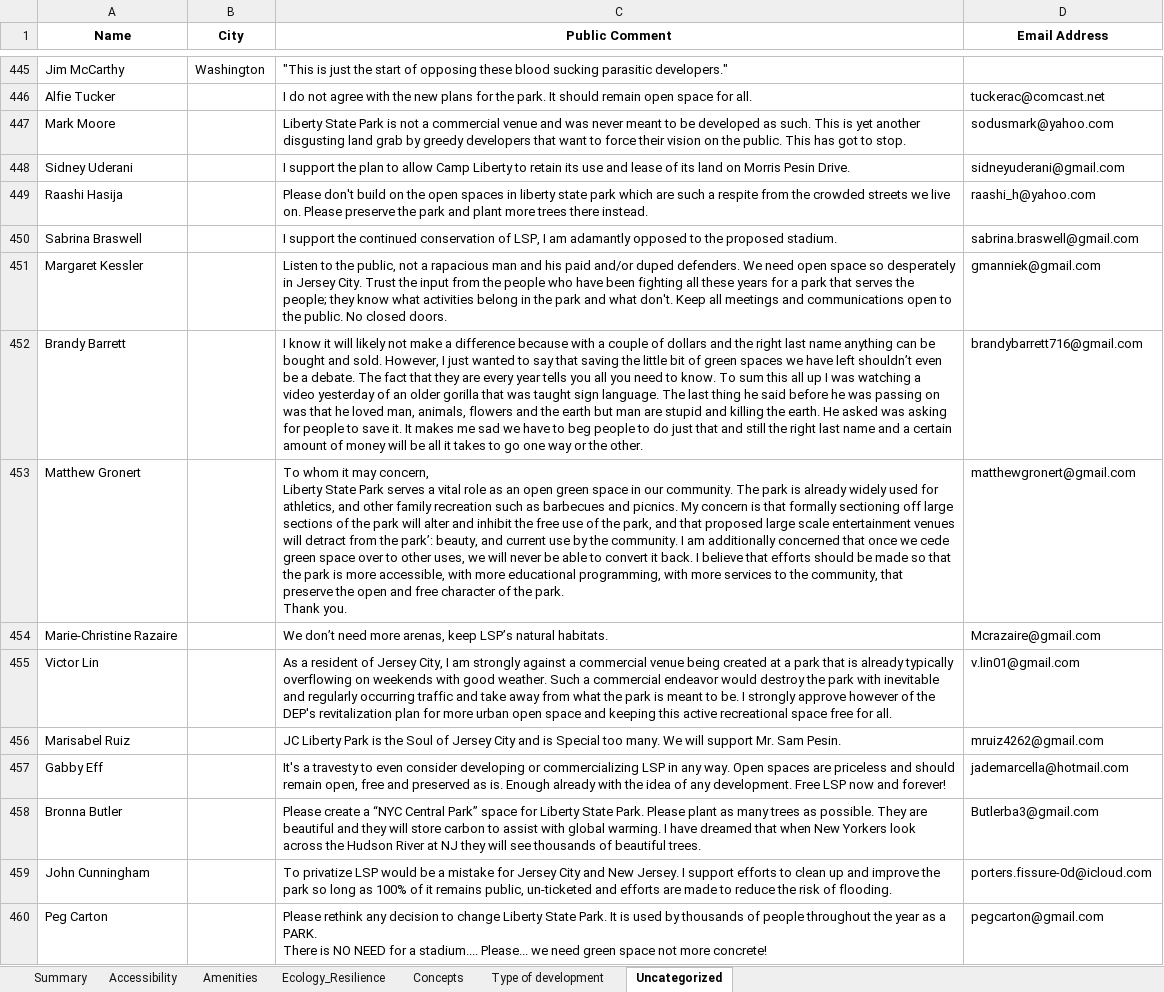
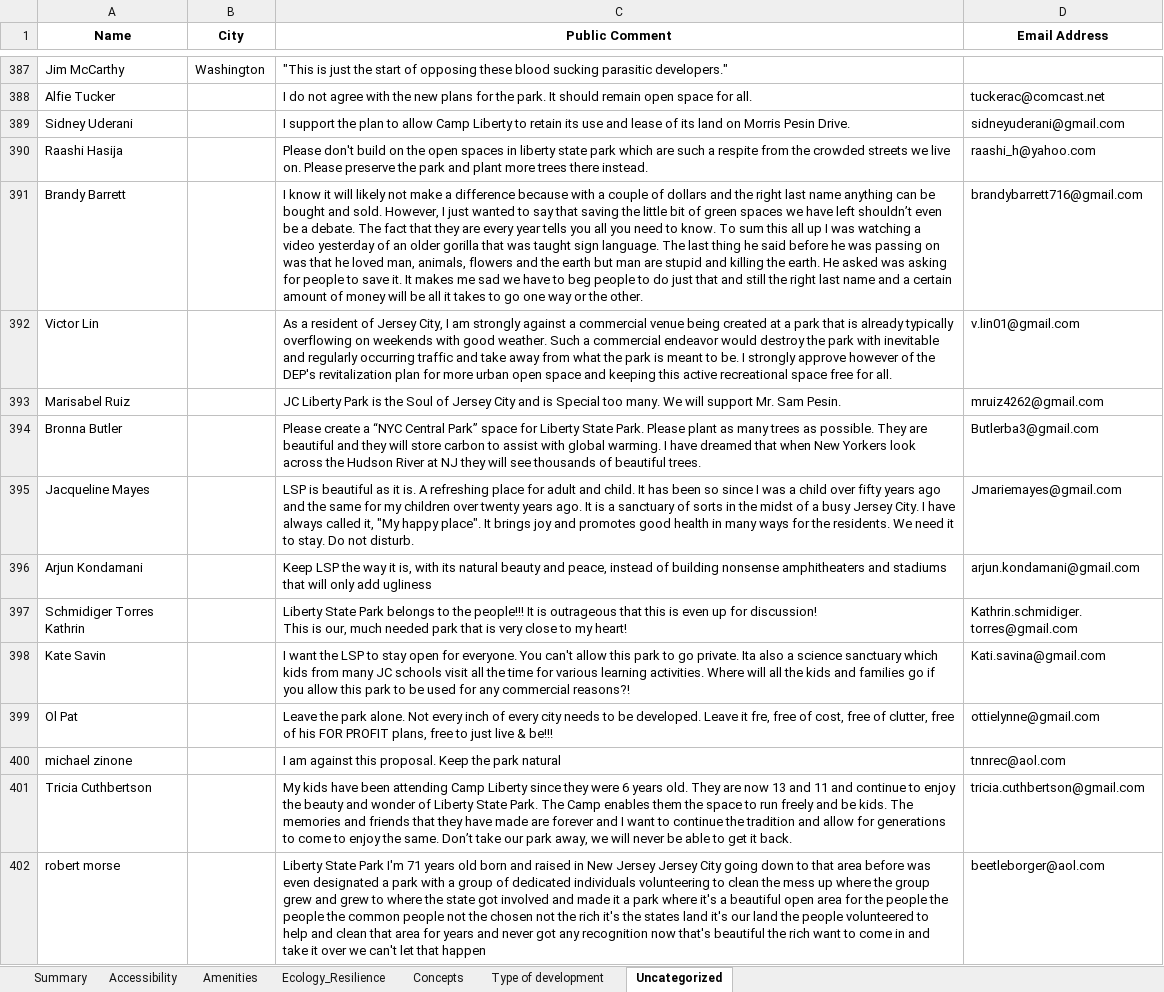
Before and after one commit to rishabh700/LSP_word_cloud, an Excel workbook: data/Output_categorized_comments_all_2.xlsx, sheet Uncategorized, drawn as a sheet; only a part is shown, gaps mark what is left out; the shorter side is filled out with more unchanged rows; values as stored, in another font and other column widths than the file's, no borders; ↵ is a line break in a cell; the diff covers the shown part only; the diff names each change by its address in the sheet, - before the commit and + after, or states it on an @@ line.

```diff
--- a/data/Output_categorized_comments_all_2.xlsx (sheet Uncategorized)
+++ b/data/Output_categorized_comments_all_2.xlsx (sheet Uncategorized)
-row 447: Mark Moore |  | Liberty State Park is not a commercial venue and was never meant to be developed as such. This is yet another disgusting land grab by greedy developers that want to force their vision on the public. This has got to stop. | sodusmark@yahoo.com
-row 450: Sabrina Braswell |  | I support the continued conservation of LSP, I am adamantly opposed to the proposed stadium. | sabrina.braswell@gmail.com
-row 451: Margaret Kessler |  | Listen to the public, not a rapacious man and his paid and/or duped defenders. We need open space so desperately in Jersey City. Trust the input from the people who have been fighting all these years for a park that serves the people; they know what activities belong in the park and what don't. Keep all meetings and communications open to the public. No closed doors. | gmanniek@gmail.com
-row 453: Matthew Gronert |  | To whom it may concern, ↵ Liberty State Park serves a vital role as an open green space in our community. The park is already widely used for athletics, and other family recreation such as barbecues and picnics. My concern is that formally sectioning off large sections of the park will alter and inhibit the free use of the park, and that proposed large scale entertainment venues will detract from the park’: beauty, and current use by the community. I am additionally concerned that once we cede green space over to other uses, we will never be able to convert it back. I believe that efforts should be made so that the park is more accessible, with more educational programming, with more services to the community, that preserve the open and free character of the park. ↵ Thank you. | matthewgronert@gmail.com
-row 454: Marie-Christine Razaire |  | We don’t need more arenas, keep LSP’s natural habitats. | Mcrazaire@gmail.com
-row 457: Gabby Eff |  | It's a travesty to even consider developing or commercializing LSP in any way. Open spaces are priceless and should remain open, free and preserved as is. Enough already with the idea of any development. Free LSP now and forever! | jademarcella@hotmail.com
-row 459: John Cunningham |  | To privatize LSP would be a mistake for Jersey City and New Jersey. I support efforts to clean up and improve the park so long as 100% of it remains public, un-ticketed and efforts are made to reduce the risk of flooding. | porters.fissure-0d@icloud.com
-row 460: Peg Carton |  | Please rethink any decision to change Liberty State Park. It is used by thousands of people throughout the year as a PARK. ↵ There is NO NEED for a stadium.... Please... we need green space not more concrete! | pegcarton@gmail.com
```
Also changed, not shown: 117 removed rows elsewhere in this sheet, sheet Type of development, sheet Ecology_Resilience, sheet Amenities, sheet Accessibility, sheet Concepts, sheet Summary, 3 other files.
